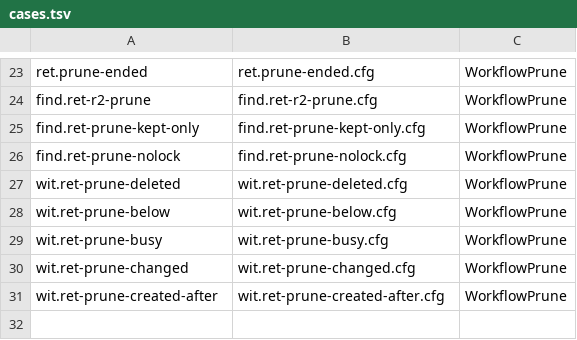
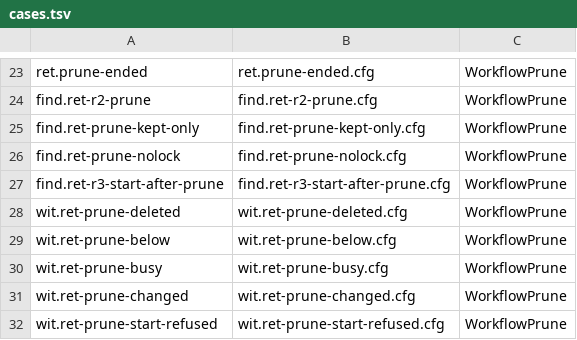
Before and after one commit to microsoft/PilotSwarm, a TSV file: docs/formal/workflow/retention/cases.tsv, drawn as a sheet; only a part is shown, gaps mark what is left out.

```diff
--- a/docs/formal/workflow/retention/cases.tsv
+++ b/docs/formal/workflow/retention/cases.tsv
@@ -26,2 +26,3 @@ find.ret-prune-kept-only	find.ret-prune-kept-only.cfg	WorkflowPrune
 find.ret-prune-nolock	find.ret-prune-nolock.cfg	WorkflowPrune
+find.ret-r3-start-after-prune	find.ret-r3-start-after-prune.cfg	WorkflowPrune
 wit.ret-prune-deleted	wit.ret-prune-deleted.cfg	WorkflowPrune
@@ -30,2 +31,2 @@ wit.ret-prune-busy	wit.ret-prune-busy.cfg	WorkflowPrune
 wit.ret-prune-changed	wit.ret-prune-changed.cfg	WorkflowPrune
-wit.ret-prune-created-after	wit.ret-prune-created-after.cfg	WorkflowPrune
+wit.ret-prune-start-refused	wit.ret-prune-start-refused.cfg	WorkflowPrune
```
Also changed, not shown: 7 other files.
